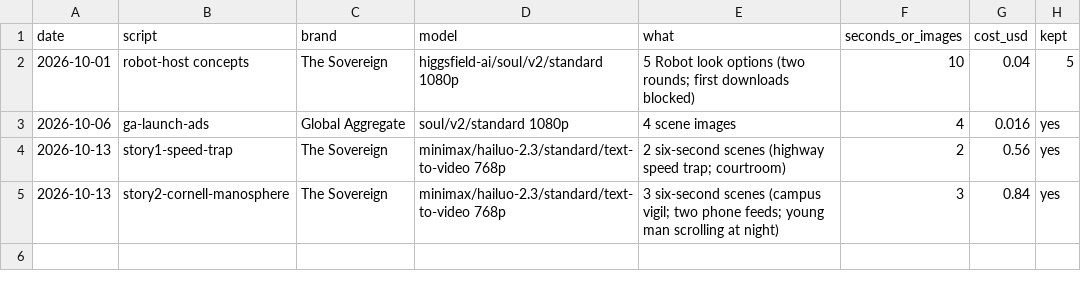
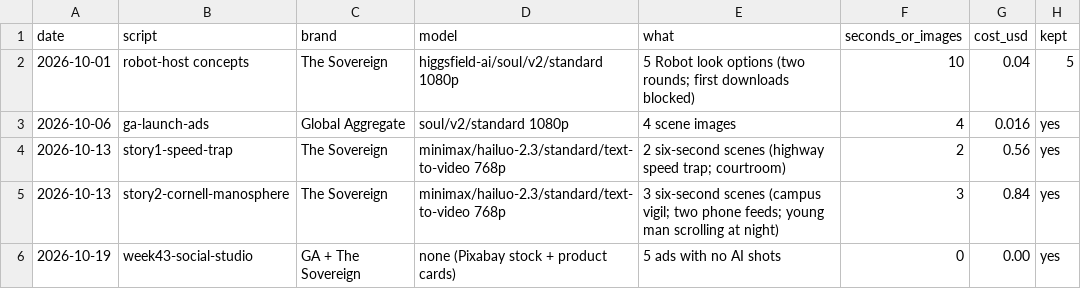
Before and after one commit to dhpatel9616-lang/enterprise-ops, a CSV file: studio/logs/generation-costs.csv, drawn as a sheet; the diff names each change by its address in the sheet, - before the commit and + after, or states it on an @@ line.

```diff
--- a/studio/logs/generation-costs.csv
+++ b/studio/logs/generation-costs.csv
+row 6: 2026-10-19 | week43-social-studio | GA + The Sovereign | none (Pixabay stock + product cards) | 5 ads with no AI shots | 0 | 0.00 | yes
```
